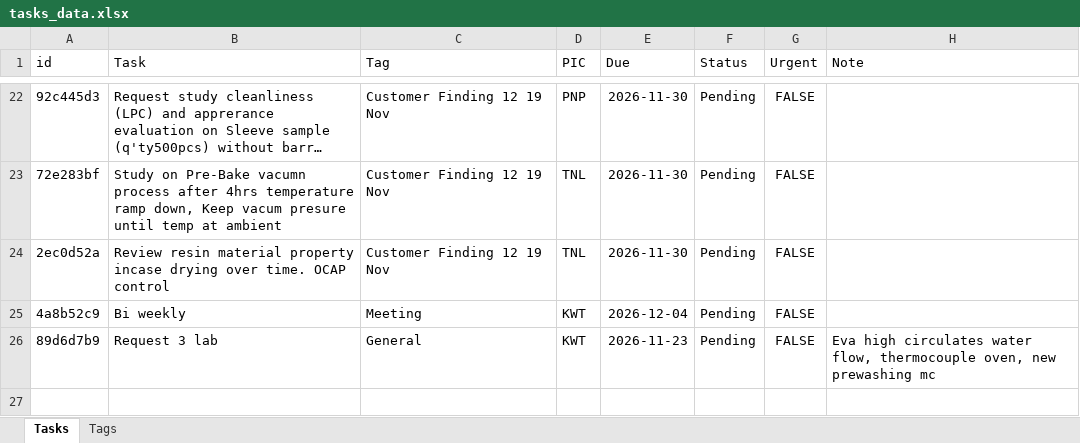
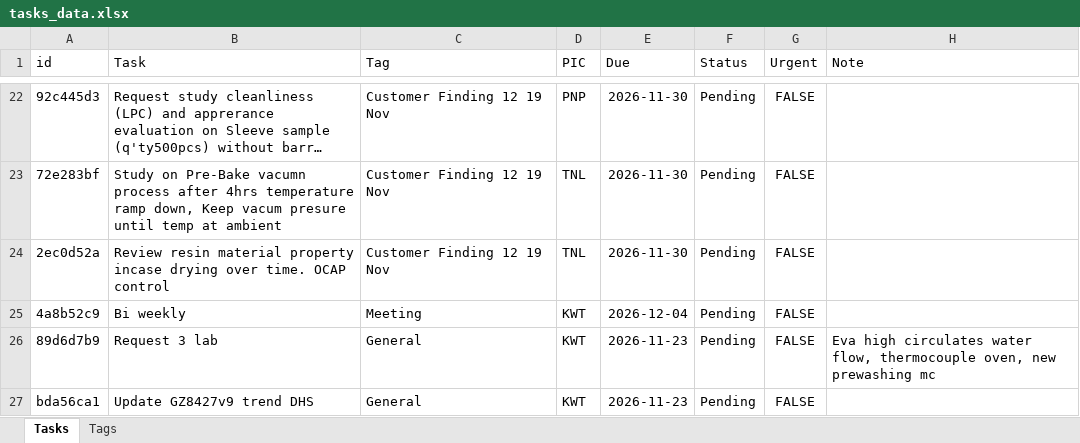
Before and after one commit to qadstx/test, an Excel workbook: tasks_data.xlsx, sheet Tasks, drawn as a sheet; only a part is shown, gaps mark what is left out; long unchanged cells end in …; values as stored, in another font and other column widths than the file's, no borders; the diff names each change by its address in the sheet, - before the commit and + after, or states it on an @@ line.

Commit message:
Add task: Update GZ8427v9 trend DHS

```diff
--- a/tasks_data.xlsx (sheet Tasks)
+++ b/tasks_data.xlsx (sheet Tasks)
+row 27: bda56ca1 | Update GZ8427v9 trend DHS | General | KWT | 2026-11-23 | Pending | FALSE
```
